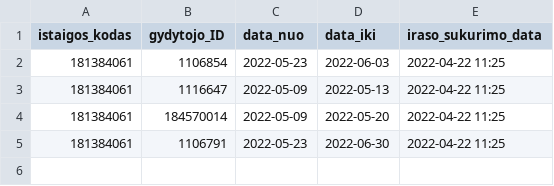
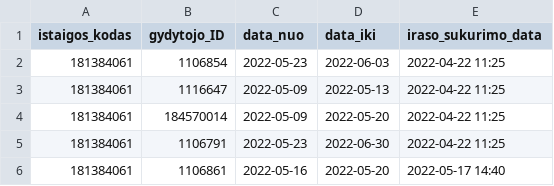
Before and after one commit to vilnius/grigiskiu-spc, a CSV file: 181384061_doctors_excluded.csv, drawn as a sheet.

Commit message:
Update 181384061_doctors_excluded.csv

```diff
--- a/181384061_doctors_excluded.csv
+++ b/181384061_doctors_excluded.csv
@@ -5 +5,2 @@ istaigos_kodas;gydytojo_ID;data_nuo;data_iki;iraso_sukurimo_data
 181384061;1106791;2022-05-23;2022-06-30;2022-04-22 11:25
+181384061;1106861;2022-05-16;2022-05-20;2022-05-17 14:40
```
